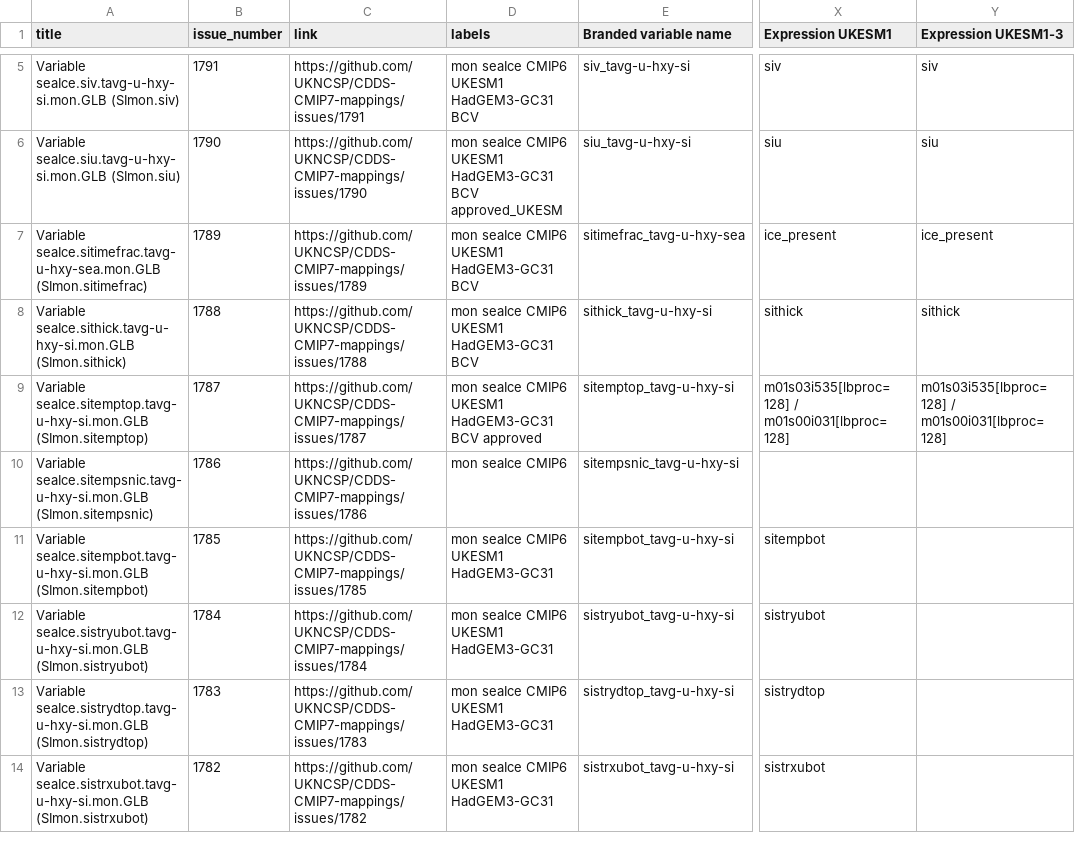
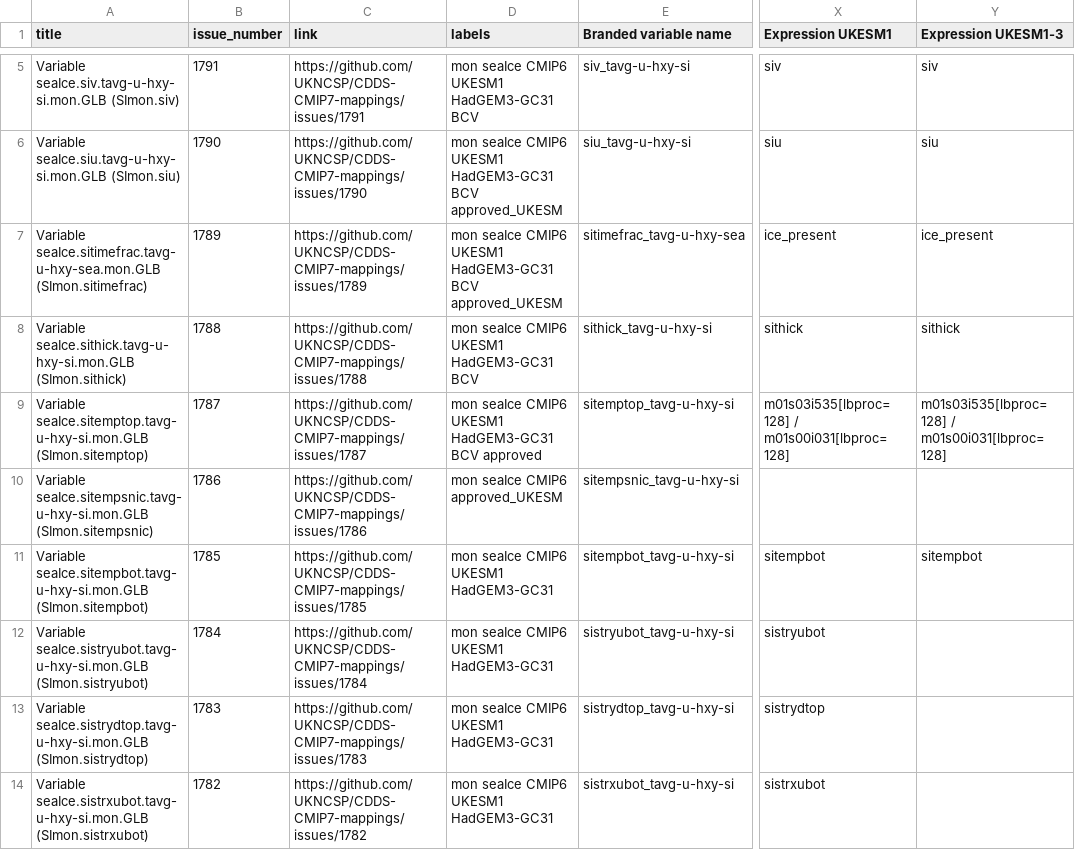
Before and after one commit to UKNCSP/CDDS-CMIP7-mappings, a CSV file: data/seaIce_mappings.csv, drawn as a sheet; only a part is shown, gaps mark what is left out; the diff names each change by its address in the sheet, - before the commit and + after, or states it on an @@ line.

```diff
--- a/data/seaIce_mappings.csv
+++ b/data/seaIce_mappings.csv
-D7 (labels): …HadGEM3-GC31 BCV
+D7 (labels): …HadGEM3-GC31 BCV approved_UKESM
-D10 (labels): mon seaIce CMIP6
+D10 (labels): mon seaIce CMIP6 approved_UKESM
-Y11 (Expression UKESM1-3): (empty)
+Y11 (Expression UKESM1-3): sitempbot
```
Also changed, not shown: data/ocean_mappings.csv, data/ocean_mappings_new.csv, 3 other files.
